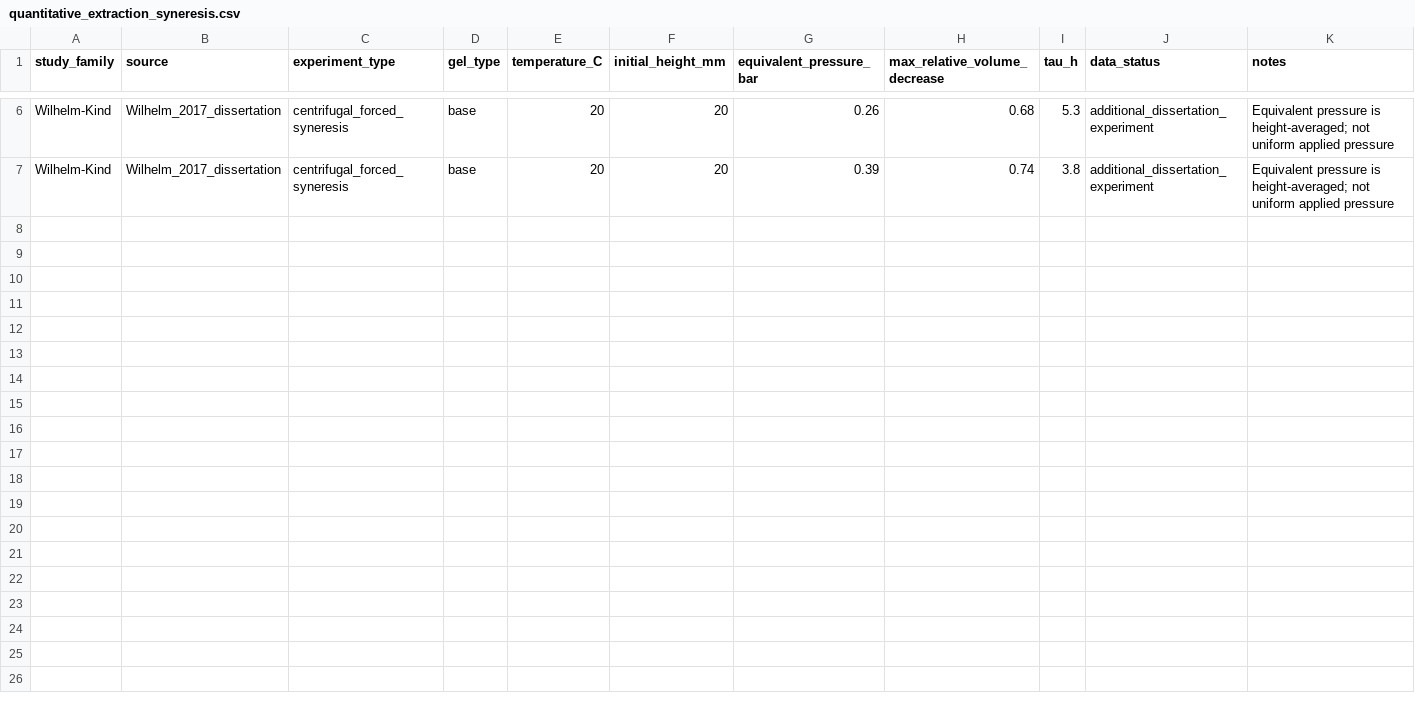
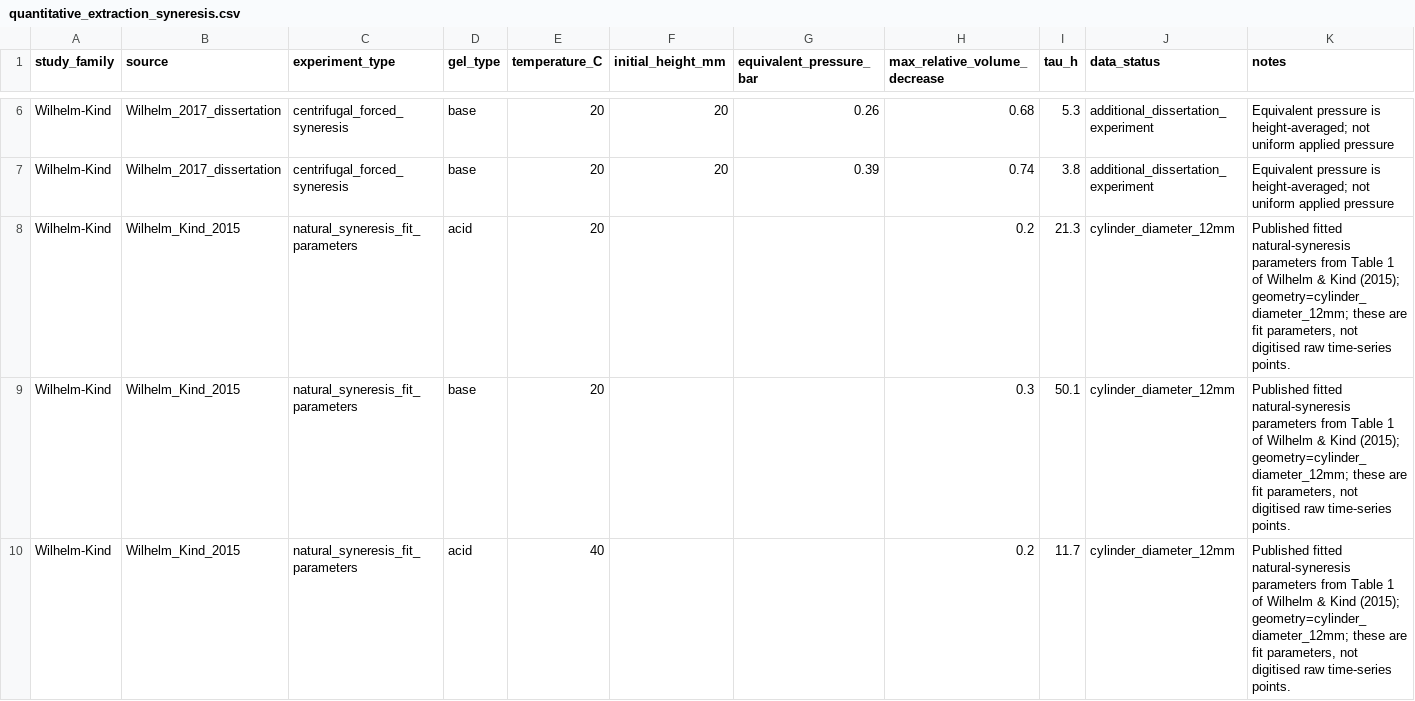
Before and after one commit to Hu3eIn27864/precipitated-silica-gels-review, a CSV file: LITERATURE/quantitative_extraction_syneresis.csv, drawn as a sheet; only a part is shown, gaps mark what is left out; the diff covers the shown part only.

Commit message:
Extract published natural syneresis fit parameters by gel type and geometry

```diff
--- a/LITERATURE/quantitative_extraction_syneresis.csv
+++ b/LITERATURE/quantitative_extraction_syneresis.csv
@@ -7 +7,4 @@ Wilhelm-Kind,Wilhelm_2017_dissertation,centrifugal_forced_syneresis,base,20,20,0
 Wilhelm-Kind,Wilhelm_2017_dissertation,centrifugal_forced_syneresis,base,20,20,0.39,0.74,3.8,additional_dissertation_experiment,"Equivalent pressure is height-averaged; not uniform applied pressure"
+Wilhelm-Kind,Wilhelm_Kind_2015,natural_syneresis_fit_parameters,acid,20,,,0.2,21.3,cylinder_diameter_12mm,"Published fitted natural-syneresis parameters from Table 1 of Wilhelm & Kind (2015); geometry=cylinder_diameter_12mm; these are fit parameters, not digitised raw time-series points."
+Wilhelm-Kind,Wilhelm_Kind_2015,natural_syneresis_fit_parameters,base,20,,,0.3,50.1,cylinder_diameter_12mm,"Published fitted natural-syneresis parameters from Table 1 of Wilhelm & Kind (2015); geometry=cylinder_diameter_12mm; these are fit parameters, not digitised raw time-series points."
+Wilhelm-Kind,Wilhelm_Kind_2015,natural_syneresis_fit_parameters,acid,40,,,0.2,11.7,cylinder_diameter_12mm,"Published fitted natural-syneresis parameters from Table 1 of Wilhelm & Kind (2015); geometry=cylinder_diameter_12mm; these are fit parameters, not digitised raw time-series points."
```
Also changed, not shown: 9 added rows elsewhere in this file.
